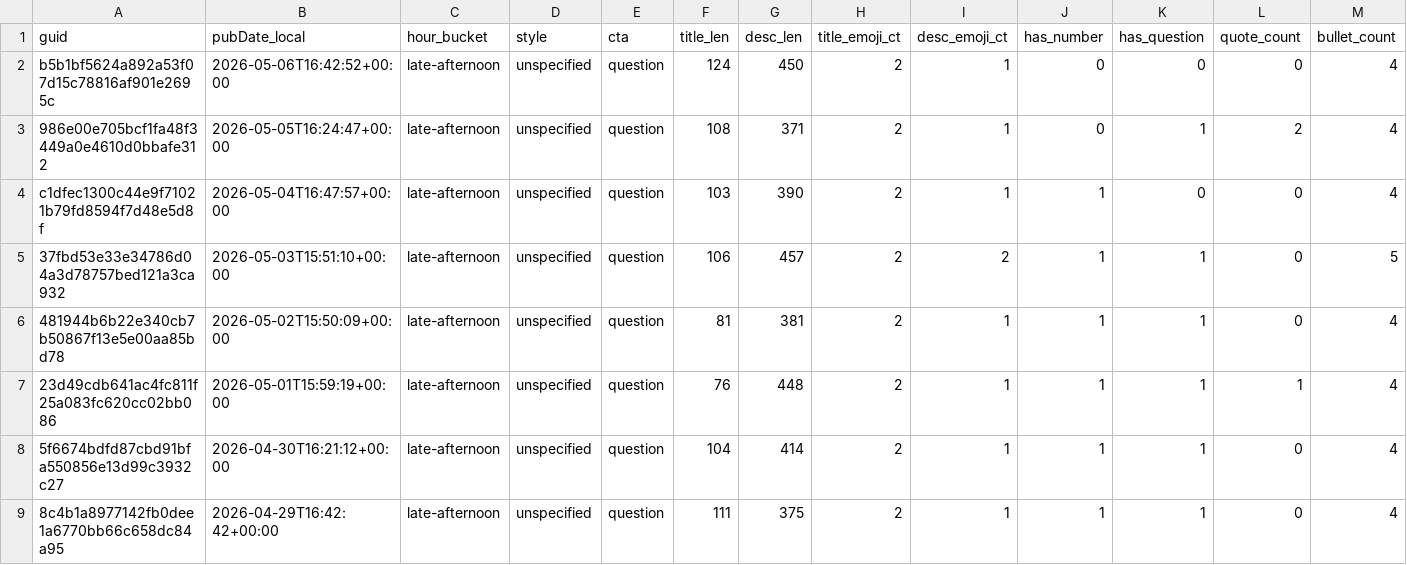
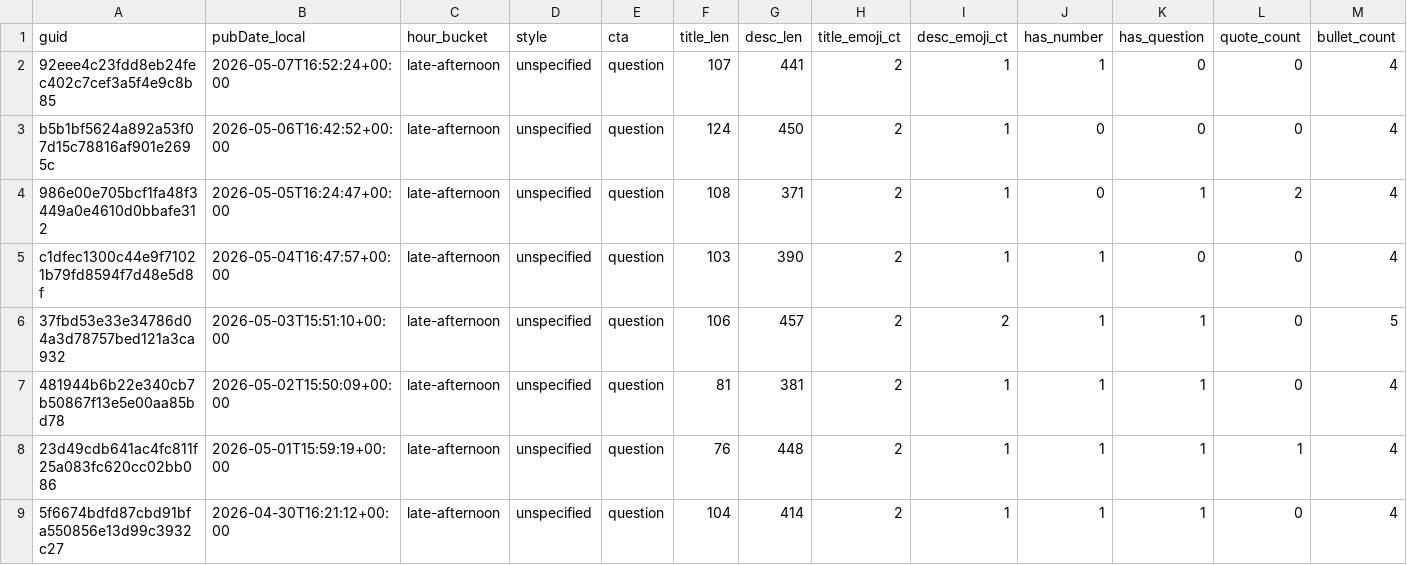
Before and after one commit to nikopastore/scalepilot-autopost, a CSV file: analytics/posts_features.csv, drawn as a sheet; only a part is shown; the shorter side is filled out with more unchanged rows; rows hold the shown columns only; the diff names each change by its address in the sheet, - before the commit and + after, or states it on an @@ line.

Commit message:
analytics: update reports [skip ci]

```diff
--- a/analytics/posts_features.csv
+++ b/analytics/posts_features.csv
+row 2: 92eee4c23fdd8eb24fec402c7cef3a5f4e9c8b85 | 2026-05-07T16:52:24+00:00 | late-afternoon | unspecified | question | 107 | 441 | 2 | 1 | 1 | 0 | 0 | 4
```
Also changed, not shown: analytics/feature_summary.csv, 2 other files.
